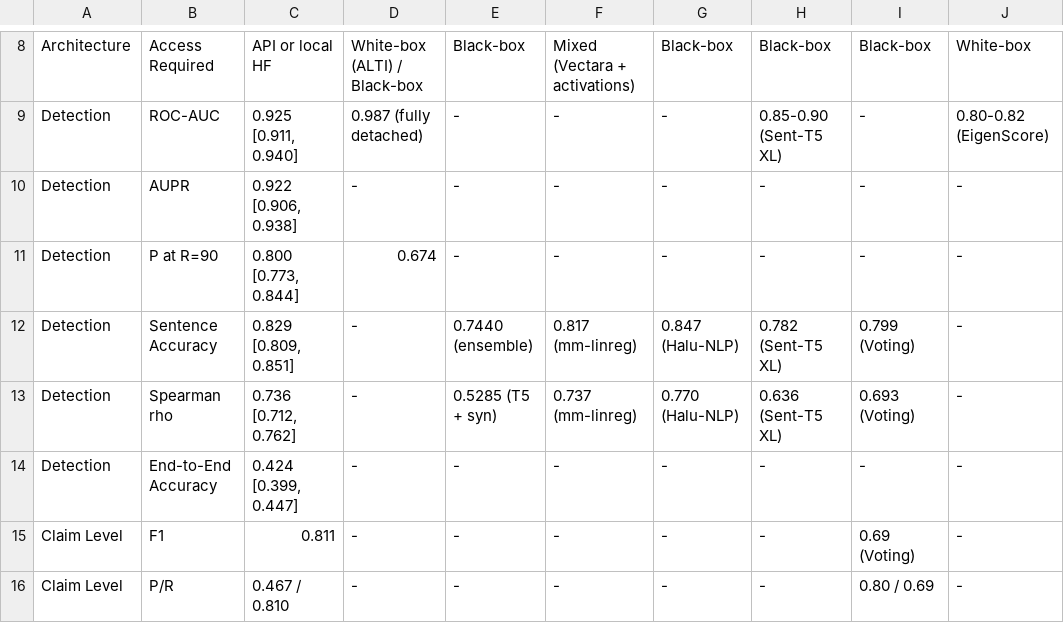
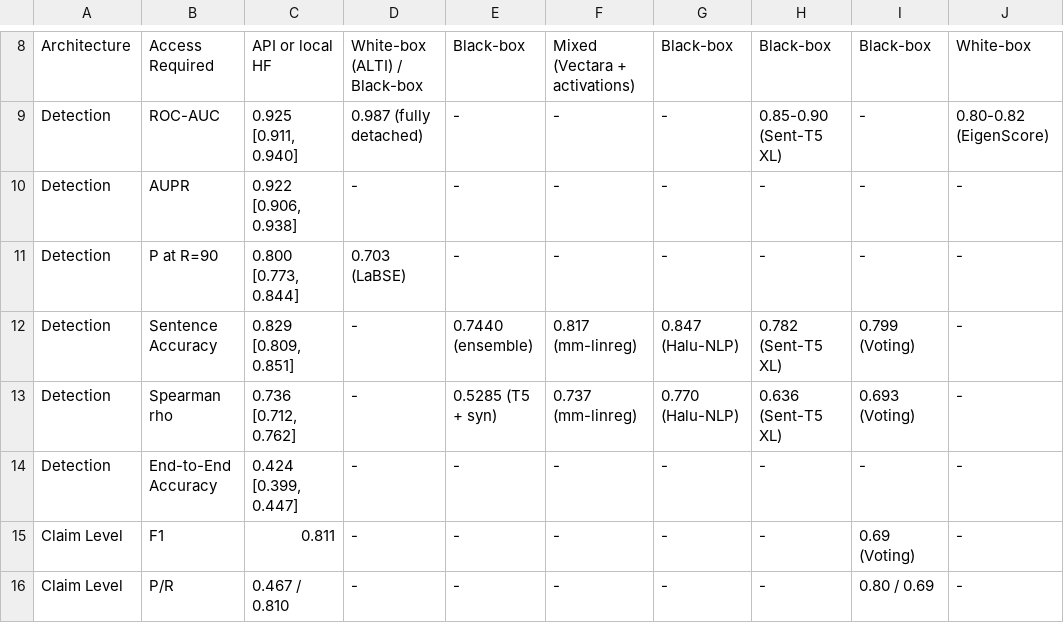
Before and after one commit to ShihabHassanNaim/Hallucination-Mitigation, a CSV file: Paper/comparison_table.csv, drawn as a sheet; only a part is shown, gaps mark what is left out; the diff names each change by its address in the sheet, - before the commit and + after, or states it on an @@ line.

Commit message:
Regenerate the paper surfaces from the corrected measurements
The consolidated comparison document, its LaTeX surfaces, the CSV the
frontend reads and the comparison-to-published export are all written by
the generator, so they are regenerated rather than edited. The verdict
tally, the headline read and the LaTeX verdict matrix now carry the
corrected 8 wins / 5 ties / 8 losses.

The frontend's four parsers read the consolidated document, and the
LaTeX summary's matrix is generated from the same helper the markdown
uses. Both were pointed at the new paths earlier; this commit records
the regenerated content they now serve.

```diff
--- a/Paper/comparison_table.csv
+++ b/Paper/comparison_table.csv
-D11: 0.674
+D11: 0.703 (LaBSE)
```
Also changed, not shown: 11 other files.
